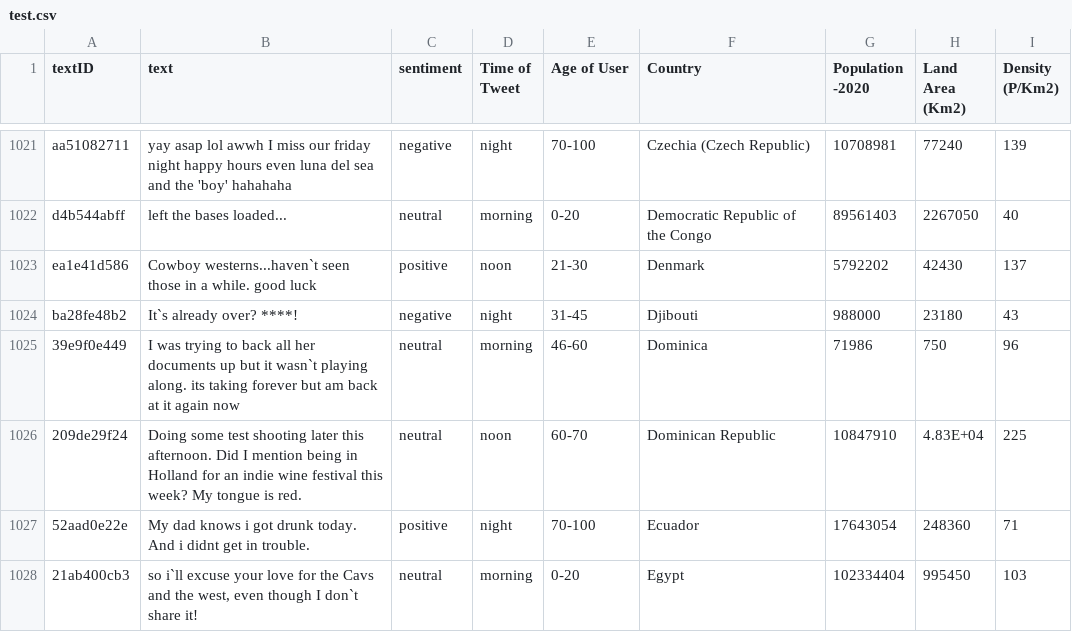
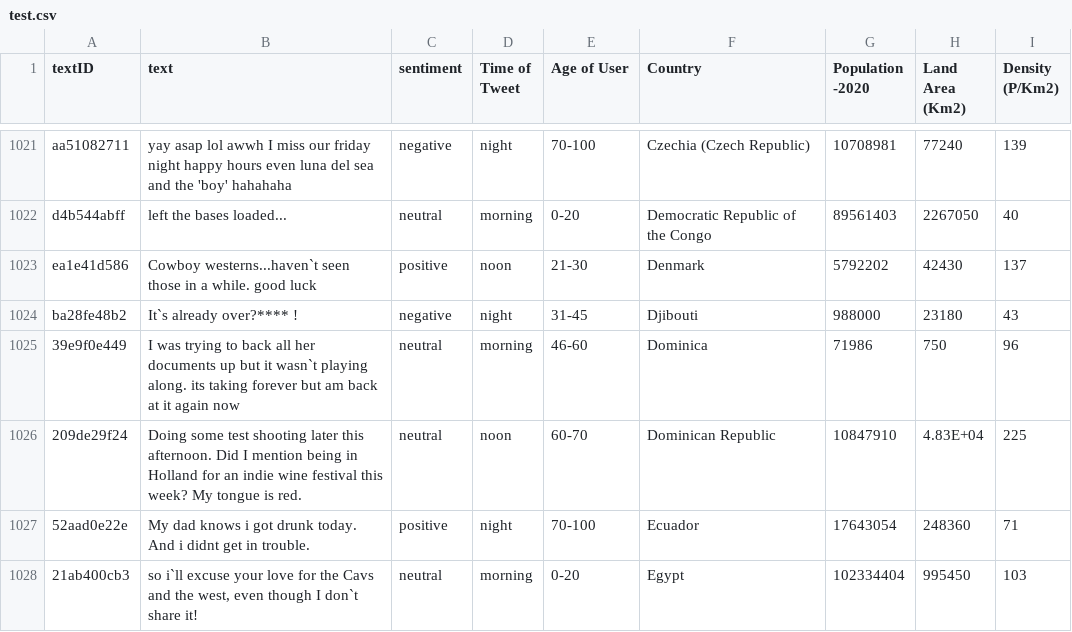
Before and after one commit to saurabh-singhal7/sentiment_classifier, a CSV file: sentiment_data/test.csv, drawn as a sheet; only a part is shown, gaps mark what is left out; the diff covers the shown part only.

```diff
--- a/sentiment_data/test.csv
+++ b/sentiment_data/test.csv
@@ -1023,3 +1023,3 @@ d4b544abff,left the bases loaded...,neutral,morning,0-20,Democratic Republic of
 ea1e41d586, Cowboy westerns...haven`t seen those in a while. good luck,positive,noon,21-30,Denmark,5792202,42430,137
-ba28fe48b2, It`s already over? ****!,negative,night,31-45,Djibouti,988000,23180,43
+ba28fe48b2, It`s already over?**** !,negative,night,31-45,Djibouti,988000,23180,43
 39e9f0e449, I was trying to back all her documents up but it wasn`t playing along. its taking forever but am back at it again now,neutral,morning,46-60,Dominica,71986,750,96
```
Also changed, not shown: 108 edited cells elsewhere in this file, 1 other file.
